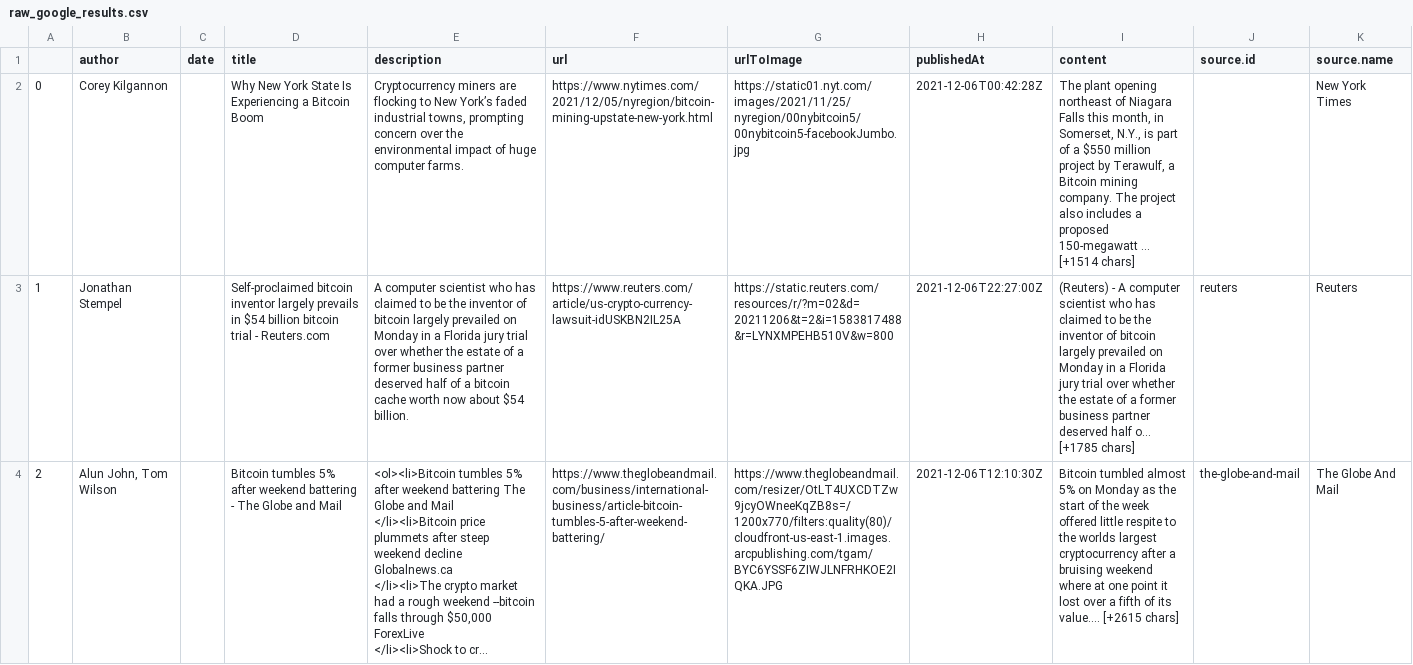
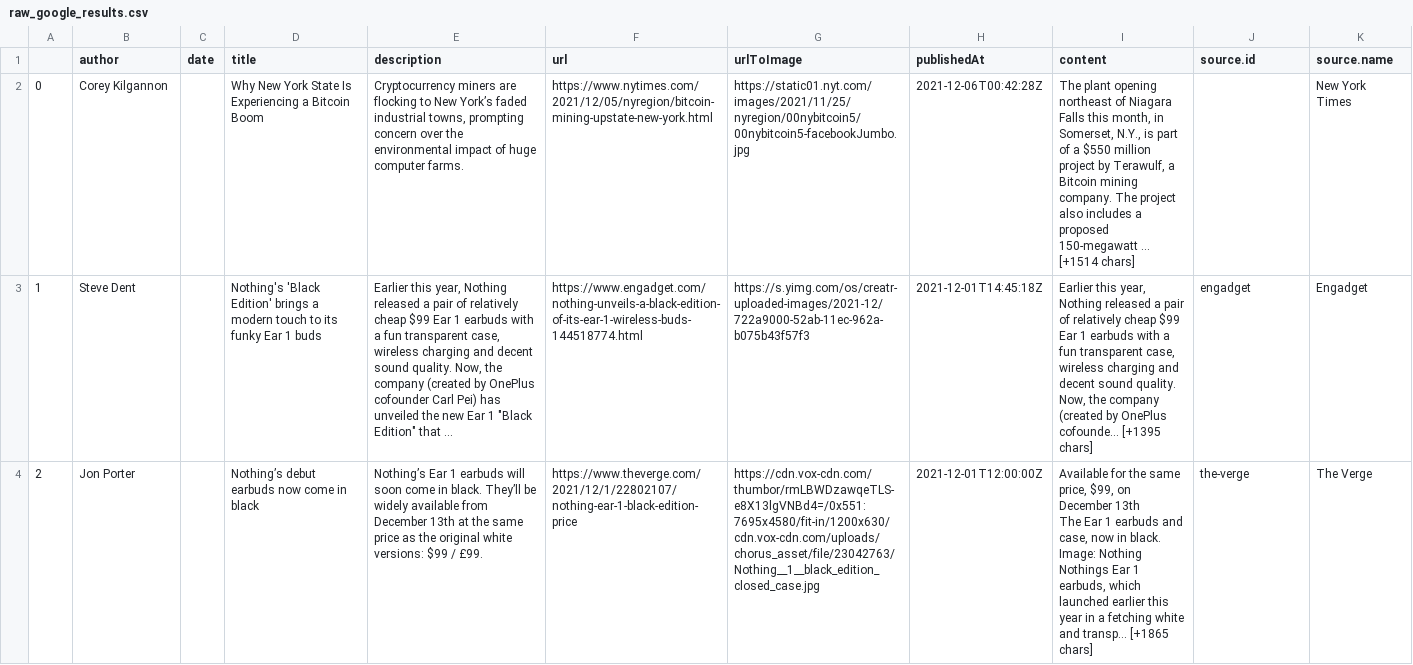
Before and after one commit to JaviPSanchez/08-IA-ML_DL-SENTIMENT_ANALYSIS, a CSV file: raw_google_results.csv, drawn as a sheet; only a part is shown; ↵ is a line break in a cell; the diff covers the shown part only; the diff names each change by its address in the sheet, - before the commit and + after, or states it on an @@ line.

```diff
--- a/raw_google_results.csv
+++ b/raw_google_results.csv
-B3 (author): Jonathan Stempel
+B3 (author): Steve Dent
-D3 (title): Self-proclaimed bitcoin inventor largely prevails in $54 billion bitcoin trial - Reuters.com
+D3 (title): Nothing's 'Black Edition' brings a modern touch to its funky Ear 1 buds
-E3 (description): A computer scientist who has claimed to be the inventor of bitcoin largely prevailed on Monday in a Florida jury trial over whether the estate of a former business partner deserved half of a bitcoin cache worth now about $54 billion.
+E3 (description): Earlier this year, Nothing released a pair of relatively cheap $99 Ear 1 earbuds with a fun transparent case, wireless charging and decent sound quality. Now, the company (created by OnePlus cofounder Carl Pei) has unveiled the new Ear 1 "Black Edition" that …
-F3 (url): https://www.reuters.com/article/us-crypto-currency-lawsuit-idUSKBN2IL25A
+F3 (url): https://www.engadget.com/nothing-unveils-a-black-edition-of-its-ear-1-wireless-buds-144518774.html
-G3 (urlToImage): https://static.reuters.com/resources/r/?m=02&d=20211206&t=2&i=1583817488&r=LYNXMPEHB510V&w=800
+G3 (urlToImage): https://s.yimg.com/os/creatr-uploaded-images/2021-12/722a9000-52ab-11ec-962a-b075b43f57f3
-H3 (publishedAt): 2021-12-06T22:27:00Z
+H3 (publishedAt): 2021-12-01T14:45:18Z
-I3 (content): (Reuters) - A computer scientist who has claimed to be the inventor of bitcoin largely prevailed on Monday in a Florida jury trial over whether the estate of a former business partner deserved half o… [+1785 chars]
+I3 (content): Earlier this year, Nothing released a pair of relatively cheap $99 Ear 1 earbuds with a fun transparent case, wireless charging and decent sound quality. Now, the company (created by OnePlus cofounde… [+1395 chars]
-J3 (source.id): reuters
+J3 (source.id): engadget
-K3 (source.name): Reuters
+K3 (source.name): Engadget
-B4 (author): Alun John, Tom Wilson
+B4 (author): Jon Porter
-D4 (title): Bitcoin tumbles 5% after weekend battering - The Globe and Mail
+D4 (title): Nothing’s debut earbuds now come in black
-E4 (description): <ol><li>Bitcoin tumbles 5% after weekend battering The Globe and Mail ↵ </li><li>Bitcoin price plummets after steep weekend decline Globalnews.ca ↵ </li><li>The crypto market had a rough weekend --bitcoin falls through $50,000 ForexLive ↵ </li><li>Shock to cr…
+E4 (description): Nothing’s Ear 1 earbuds will soon come in black. They’ll be widely available from December 13th at the same price as the original white versions: $99 / £99.
-F4 (url): https://www.theglobeandmail.com/business/international-business/article-bitcoin-tumbles-5-after-weekend-battering/
+F4 (url): https://www.theverge.com/2021/12/1/22802107/nothing-ear-1-black-edition-price
-G4 (urlToImage): https://www.theglobeandmail.com/resizer/OtLT4UXCDTZw9jcyOWneeKqZB8s=/1200x770/filters:quality(80)/cloudfront-us-east-1.images.arcpublishing.com/tgam/BYC6YSSF6ZIWJLNFRHKOE2IQKA.JPG
+G4 (urlToImage): https://cdn.vox-cdn.com/thumbor/rmLBWDzawqeTLS-e8X13lgVNBd4=/0x551:7695x4580/fit-in/1200x630/cdn.vox-cdn.com/uploads/chorus_asset/file/23042763/Nothing__1__black_edition_closed_case.jpg
-H4 (publishedAt): 2021-12-06T12:10:30Z
+H4 (publishedAt): 2021-12-01T12:00:00Z
-I4 (content): Bitcoin tumbled almost 5% on Monday as the start of the week offered little respite to the worlds largest cryptocurrency after a bruising weekend where at one point it lost over a fifth of its value.… [+2615 chars]
+I4 (content): Available for the same price, $99, on December 13th ↵ The Ear 1 earbuds and case, now in black. ↵ Image: Nothing ↵ Nothings Ear 1 earbuds, which launched earlier this year in a fetching white and transp… [+1865 chars]
-J4 (source.id): the-globe-and-mail
+J4 (source.id): the-verge
-K4 (source.name): The Globe And Mail
+K4 (source.name): The Verge
```
Also changed, not shown: 138 edited cells elsewhere in this file, 14 other files.
